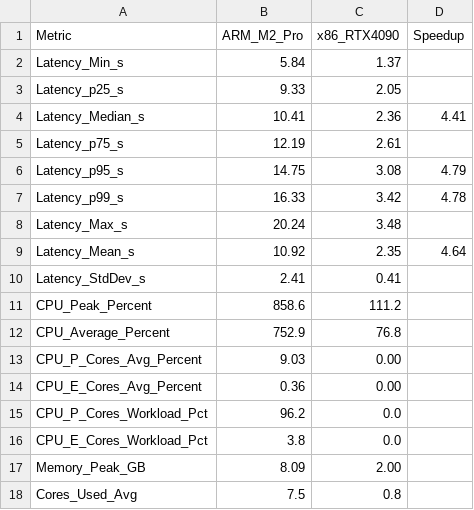
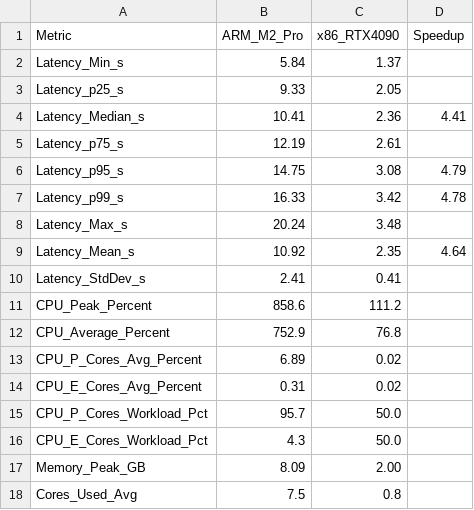
Before and after one commit to YanBoChen0928/CS5600-process-homework, a CSV file: FinalProjectCode/medical-rag-profiling/final_report/summary_ARM_vs_x86_trauma.csv, drawn as a sheet.

```diff
--- a/FinalProjectCode/medical-rag-profiling/final_report/summary_ARM_vs_x86_trauma.csv
+++ b/FinalProjectCode/medical-rag-profiling/final_report/summary_ARM_vs_x86_trauma.csv
@@ -12,6 +12,6 @@ CPU_Peak_Percent,858.6,111.2,
 CPU_Average_Percent,752.9,76.8,
-CPU_P_Cores_Avg_Percent,9.03,0.00,
-CPU_E_Cores_Avg_Percent,0.36,0.00,
-CPU_P_Cores_Workload_Pct,96.2,0.0,
-CPU_E_Cores_Workload_Pct,3.8,0.0,
+CPU_P_Cores_Avg_Percent,6.89,0.02,
+CPU_E_Cores_Avg_Percent,0.31,0.02,
+CPU_P_Cores_Workload_Pct,95.7,50.0,
+CPU_E_Cores_Workload_Pct,4.3,50.0,
 Memory_Peak_GB,8.09,2.00,
```
Also changed, not shown: FinalProjectCode/medical-rag-profiling/final_report/summary_ARM_vs_x86_100.csv, FinalProjectCode/medical-rag-profiling/final_report/summary_ARM_vs_x86_cardio.csv, 16 other files.
